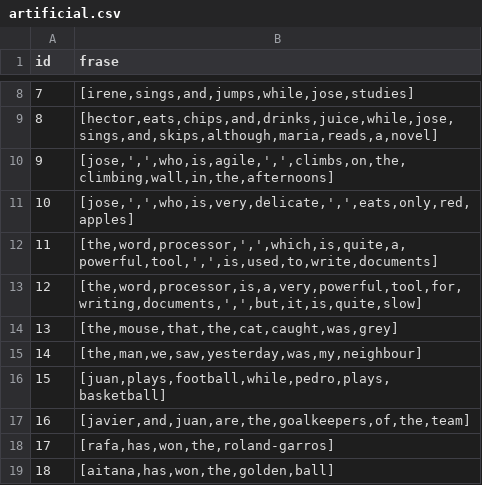
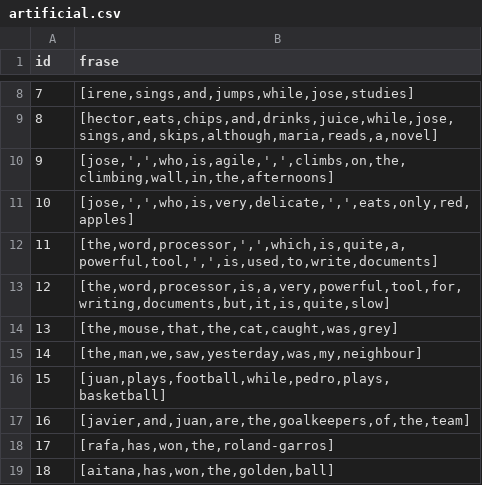
Before and after one commit to Jorgonre/PECL2_CRA, a CSV file: Practica2/artificial.csv, drawn as a sheet; only a part is shown, gaps mark what is left out.

Commit message:
Update artificial.csv

```diff
--- a/Practica2/artificial.csv
+++ b/Practica2/artificial.csv
@@ -12,3 +12,3 @@ id;frase
 11;[the,word,processor,',',which,is,quite,a,powerful,tool,',',is,used,to,write,documents]
-12;[the,word,processor,is,a,very,powerful,tool,for,writing,documents,',',but,it,is,quite,slow]
+12;[the,word,processor,is,a,very,powerful,tool,for,writing,documents,but,it,is,quite,slow]
 13;[the,mouse,that,the,cat,caught,was,grey]
```
